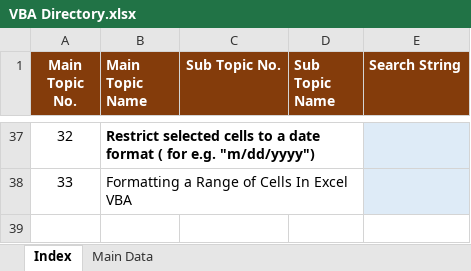
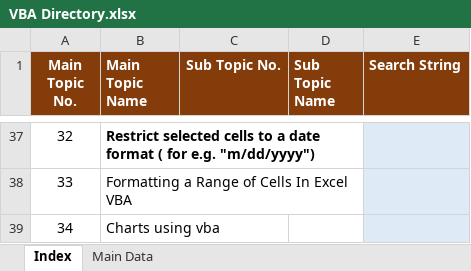
Before and after one commit to swapnilkulkarni46/casestudy, an Excel workbook: VBA Directory.xlsx, sheet Index, drawn as a sheet; only a part is shown, gaps mark what is left out; values as stored, in another font and other column widths than the file's, no borders; the diff names each change by its address in the sheet, - before the commit and + after, or states it on an @@ line.

```diff
--- a/VBA Directory.xlsx (sheet Index)
+++ b/VBA Directory.xlsx (sheet Index)
+row 39: 34 | Charts using vba
```
Also changed, not shown: sheet Main Data.
